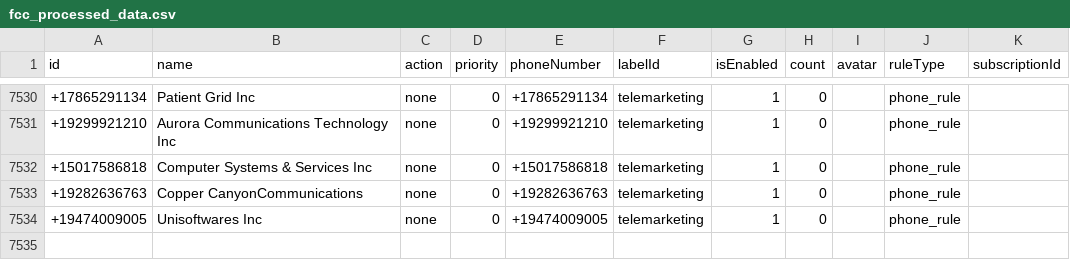
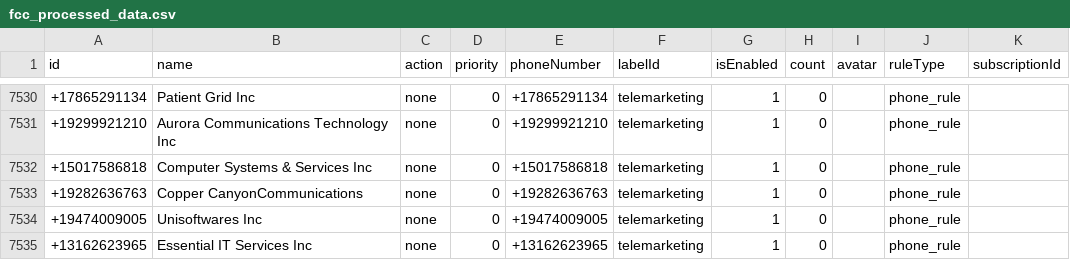
Before and after one commit to choicenew/yourcallrule, a CSV file: US/fcc_processed_data.csv, drawn as a sheet; only a part is shown, gaps mark what is left out.

```diff
--- a/US/fcc_processed_data.csv
+++ b/US/fcc_processed_data.csv
@@ -7534 +7534,2 @@ id,name,action,priority,phoneNumber,labelId,isEnabled,count,avatar,ruleType,subs
 +19474009005,Unisoftwares Inc,none,0,+19474009005,telemarketing,1,0,,phone_rule,
++13162623965,Essential IT Services Inc,none,0,+13162623965,telemarketing,1,0,,phone_rule,
```
